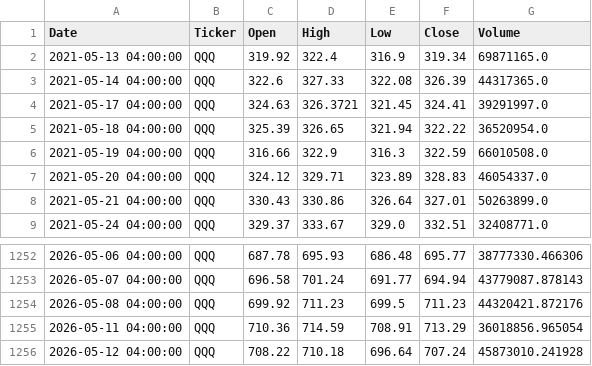
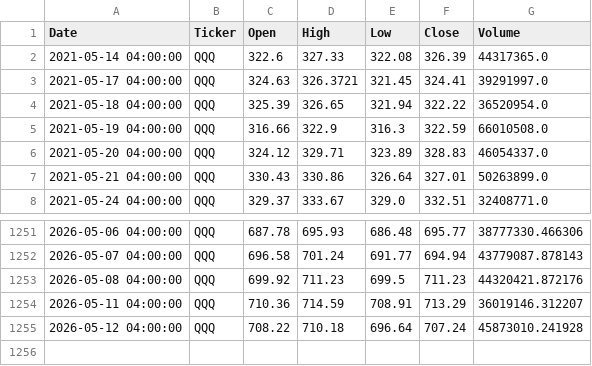
Before and after one commit to buywitheze-droid/Mastertrades, a CSV file: mastertrades/data/QQQ_1d.csv, drawn as a sheet; only a part is shown, gaps mark what is left out.

```diff
--- a/mastertrades/data/QQQ_1d.csv
+++ b/mastertrades/data/QQQ_1d.csv
@@ -1,3 +1,2 @@
 Date,Ticker,Open,High,Low,Close,Volume
-2021-05-13 04:00:00,QQQ,319.92,322.4,316.9,319.34,69871165.0
 2021-05-14 04:00:00,QQQ,322.6,327.33,322.08,326.39,44317365.0
@@ -1254,3 +1253,3 @@ Date,Ticker,Open,High,Low,Close,Volume
 2026-05-08 04:00:00,QQQ,699.92,711.23,699.5,711.23,44320421.872176
-2026-05-11 04:00:00,QQQ,710.36,714.59,708.91,713.29,36018856.965054
+2026-05-11 04:00:00,QQQ,710.36,714.59,708.91,713.29,36019146.312207
 2026-05-12 04:00:00,QQQ,708.22,710.18,696.64,707.24,45873010.241928
```
Also changed, not shown: mastertrades/data/AAPL_1d.csv, mastertrades/data/IWM_1d.csv, 2 other files.
